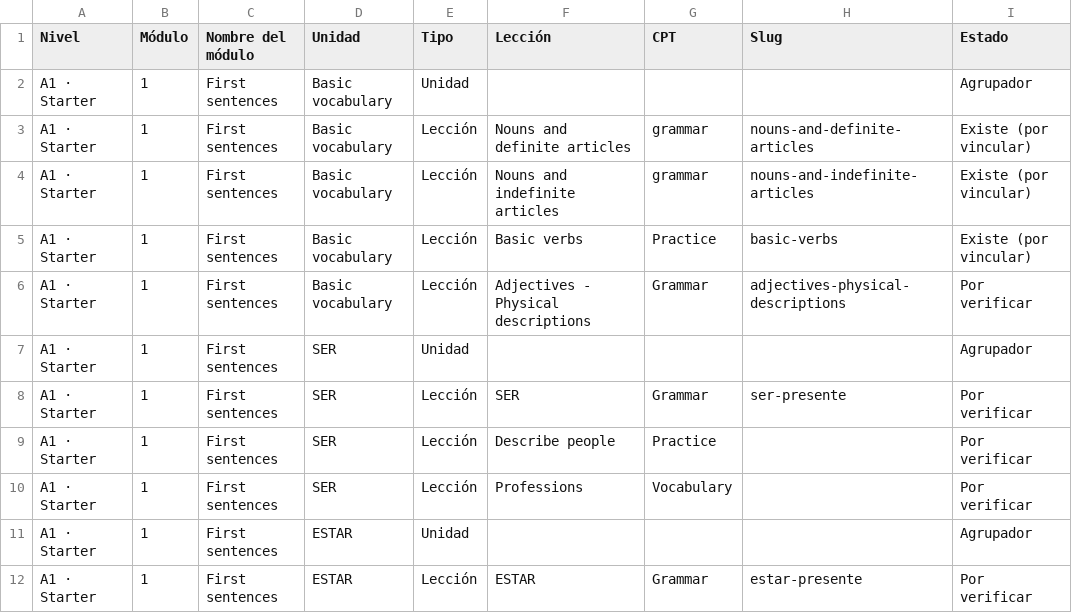
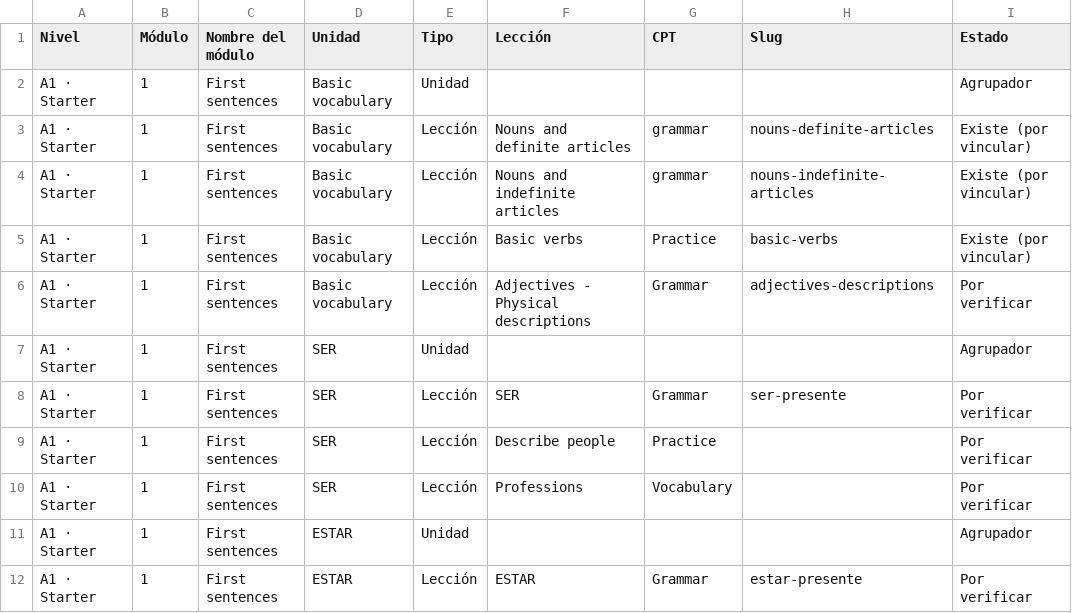
Before and after one commit to JotaNota/Spanishnova_web, a CSV file: docs/content-system/content-plan/route-inventory.csv, drawn as a sheet; only a part is shown.

Commit message:
Sync route inventory CSV exactly from Level roadmap sheet

```diff
--- a/docs/content-system/content-plan/route-inventory.csv
+++ b/docs/content-system/content-plan/route-inventory.csv
@@ -2,6 +2,6 @@ Nivel,Módulo,Nombre del módulo,Unidad,Tipo,Lección,CPT,Slug,Estado
 A1 · Starter,1,First sentences,Basic vocabulary,Unidad,,,,Agrupador
-A1 · Starter,1,First sentences,Basic vocabulary,Lección,Nouns and definite articles,grammar,nouns-and-definite-articles,Existe (por vincular)
-A1 · Starter,1,First sentences,Basic vocabulary,Lección,Nouns and indefinite articles,grammar,nouns-and-indefinite-articles,Existe (por vincular)
+A1 · Starter,1,First sentences,Basic vocabulary,Lección,Nouns and definite articles,grammar,nouns-definite-articles,Existe (por vincular)
+A1 · Starter,1,First sentences,Basic vocabulary,Lección,Nouns and indefinite articles,grammar,nouns-indefinite-articles,Existe (por vincular)
 A1 · Starter,1,First sentences,Basic vocabulary,Lección,Basic verbs,Practice,basic-verbs,Existe (por vincular)
-A1 · Starter,1,First sentences,Basic vocabulary,Lección,Adjectives - Physical descriptions,Grammar,adjectives-physical-descriptions,Por verificar
+A1 · Starter,1,First sentences,Basic vocabulary,Lección,Adjectives - Physical descriptions,Grammar,adjectives-descriptions,Por verificar
 A1 · Starter,1,First sentences,SER,Unidad,,,,Agrupador
```
